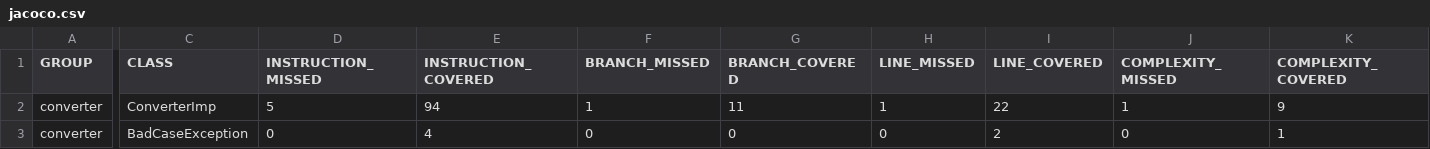
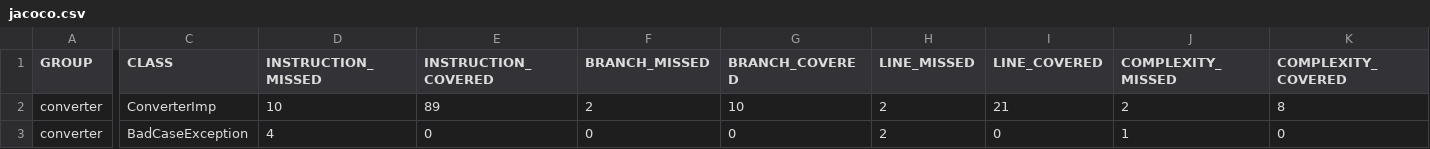
Before and after one commit to EricTrainingRev/automation-extravaganza, a CSV file: jacoco/jacoco.csv, drawn as a sheet; only a part is shown, gaps mark what is left out; the diff covers the shown part only; the diff names each change by its address in the sheet, - before the commit and + after, or states it on an @@ line.

```diff
--- a/jacoco/jacoco.csv
+++ b/jacoco/jacoco.csv
-D2 (INSTRUCTION_MISSED): 5
+D2 (INSTRUCTION_MISSED): 10
-E2 (INSTRUCTION_COVERED): 94
+E2 (INSTRUCTION_COVERED): 89
-F2 (BRANCH_MISSED): 1
+F2 (BRANCH_MISSED): 2
-G2 (BRANCH_COVERED): 11
+G2 (BRANCH_COVERED): 10
-H2 (LINE_MISSED): 1
+H2 (LINE_MISSED): 2
-I2 (LINE_COVERED): 22
+I2 (LINE_COVERED): 21
-J2 (COMPLEXITY_MISSED): 1
+J2 (COMPLEXITY_MISSED): 2
-K2 (COMPLEXITY_COVERED): 9
+K2 (COMPLEXITY_COVERED): 8
-D3 (INSTRUCTION_MISSED): 0
+D3 (INSTRUCTION_MISSED): 4
-E3 (INSTRUCTION_COVERED): 4
+E3 (INSTRUCTION_COVERED): 0
-H3 (LINE_MISSED): 0
+H3 (LINE_MISSED): 2
-I3 (LINE_COVERED): 2
+I3 (LINE_COVERED): 0
-J3 (COMPLEXITY_MISSED): 0
+J3 (COMPLEXITY_MISSED): 1
-K3 (COMPLEXITY_COVERED): 1
+K3 (COMPLEXITY_COVERED): 0
```
Also changed, not shown: 2 edited cells elsewhere in this file, 10 other files.
